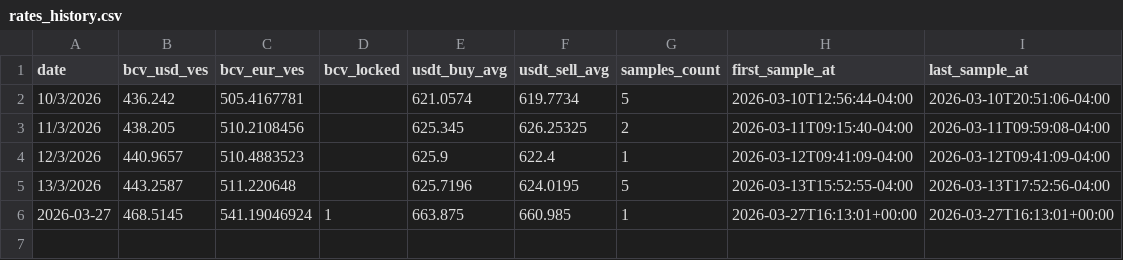
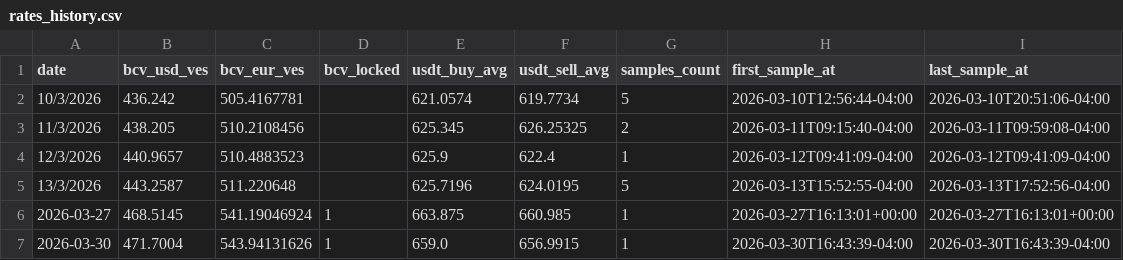
Before and after one commit to vhurdaneta/trmnl-currency-plugin, a CSV file: data/rates_history.csv, drawn as a sheet; the diff names each change by its address in the sheet, - before the commit and + after, or states it on an @@ line.

```diff
--- a/data/rates_history.csv
+++ b/data/rates_history.csv
+row 7: 2026-03-30 | 471.7004 | 543.94131626 | 1 | 659.0 | 656.9915 | 1 | 2026-03-30T16:43:39-04:00 | 2026-03-30T16:43:39-04:00
```
Also changed, not shown: 1 other file.
